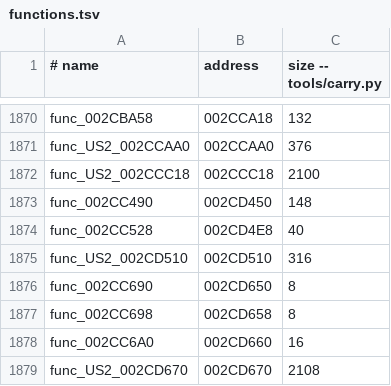
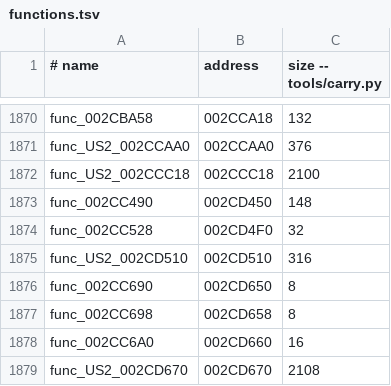
Before and after one commit to OpenRAC/rac2-decomp, a TSV file: config/us2/boot/functions.tsv, drawn as a sheet; only a part is shown, gaps mark what is left out.

```diff
--- a/config/us2/boot/functions.tsv
+++ b/config/us2/boot/functions.tsv
@@ -1873,3 +1873,3 @@ func_US2_002CCC18	002CCC18	2100
 func_002CC490	002CD450	148
-func_002CC528	002CD4E8	40
+func_002CC528	002CD4F0	32
 func_US2_002CD510	002CD510	316
```
Also changed, not shown: config/boot/functions.tsv, config/pal/boot/functions.tsv, 11 other files.
